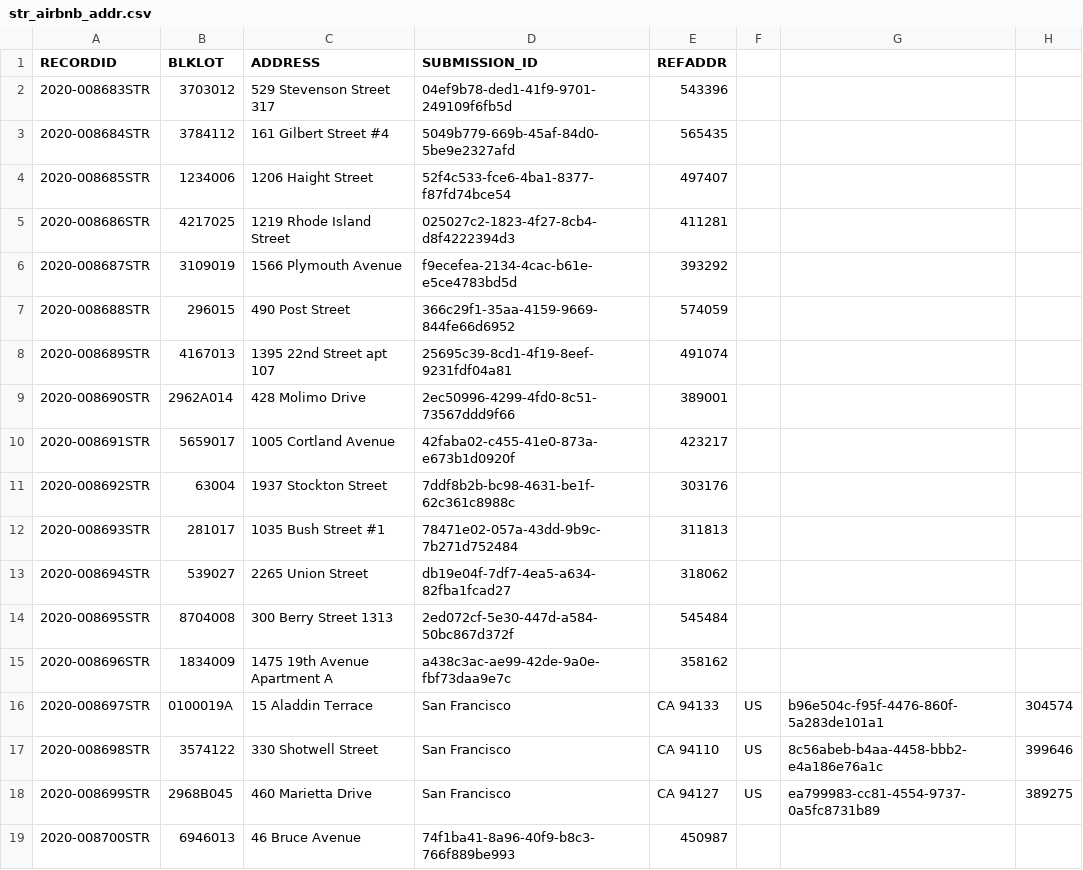
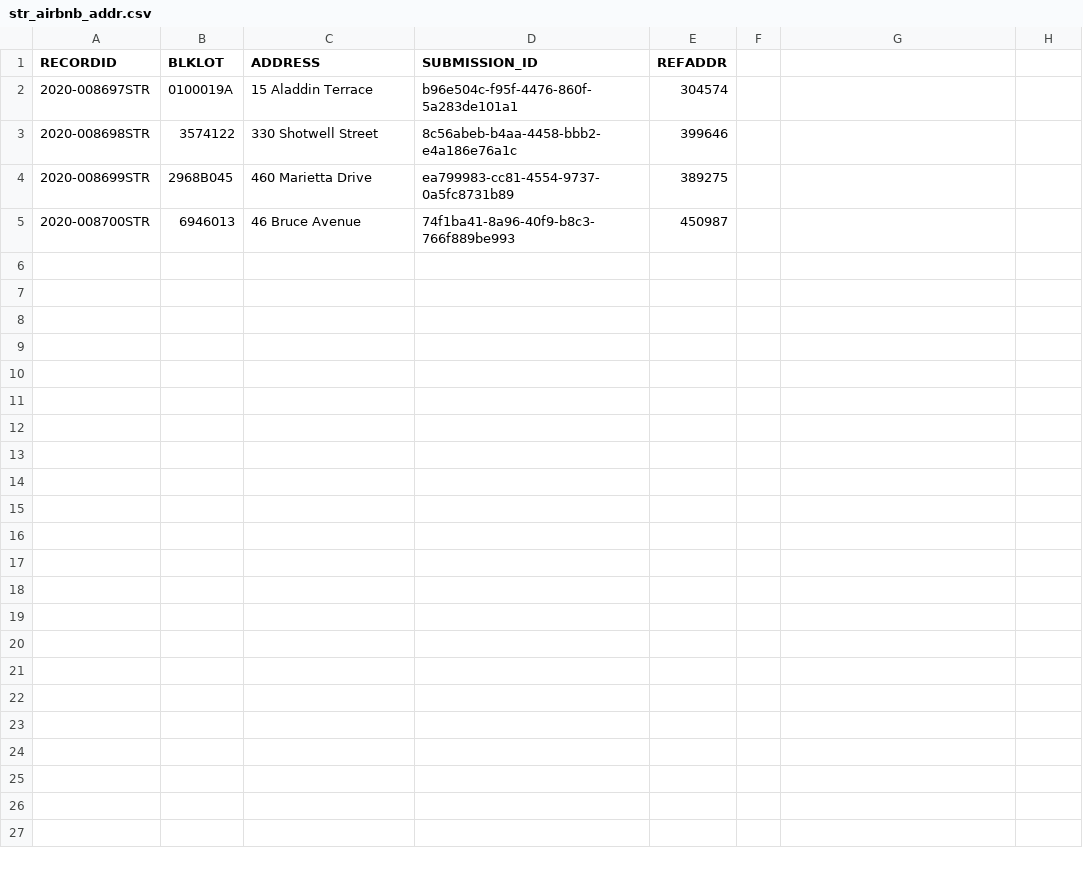
Before and after one commit to ChinnPlan/Accela, a CSV file: str_airbnb_addr.csv, drawn as a sheet.

Commit message:
Update str_airbnb_addr.csv

```diff
--- a/str_airbnb_addr.csv
+++ b/str_airbnb_addr.csv
@@ -1,19 +1,5 @@
 RECORDID,BLKLOT,ADDRESS,SUBMISSION_ID,REFADDR
-2020-008683STR,3703012,529 Stevenson Street 317,04ef9b78-ded1-41f9-9701-249109f6fb5d,543396
-2020-008684STR,3784112,161 Gilbert Street #4,5049b779-669b-45af-84d0-5be9e2327afd,565435
-2020-008685STR,1234006,1206 Haight Street,52f4c533-fce6-4ba1-8377-f87fd74bce54,497407
-2020-008686STR,4217025,1219 Rhode Island Street,025027c2-1823-4f27-8cb4-d8f4222394d3,411281
-2020-008687STR,3109019,1566 Plymouth Avenue,f9ecefea-2134-4cac-b61e-e5ce4783bd5d,393292
-2020-008688STR,296015,490 Post Street,366c29f1-35aa-4159-9669-844fe66d6952,574059
-2020-008689STR,4167013,1395 22nd Street apt 107,25695c39-8cd1-4f19-8eef-9231fdf04a81,491074
-2020-008690STR,2962A014,428 Molimo Drive,2ec50996-4299-4fd0-8c51-73567ddd9f66,389001
-2020-008691STR,5659017,1005 Cortland Avenue,42faba02-c455-41e0-873a-e673b1d0920f,423217
-2020-008692STR,63004,1937 Stockton Street,7ddf8b2b-bc98-4631-be1f-62c361c8988c,303176
-2020-008693STR,281017,1035 Bush Street #1,78471e02-057a-43dd-9b9c-7b271d752484,311813
-2020-008694STR,539027,2265 Union Street,db19e04f-7df7-4ea5-a634-82fba1fcad27,318062
-2020-008695STR,8704008,300 Berry Street 1313,2ed072cf-5e30-447d-a584-50bc867d372f,545484
-2020-008696STR,1834009,1475 19th Avenue Apartment A,a438c3ac-ae99-42de-9a0e-fbf73daa9e7c,358162
-2020-008697STR,0100019A,15 Aladdin Terrace, San Francisco, CA 94133, US,b96e504c-f95f-4476-860f-5a283de101a1,304574
-2020-008698STR,3574122,330 Shotwell Street, San Francisco, CA 94110, US,8c56abeb-b4aa-4458-bbb2-e4a186e76a1c,399646
-2020-008699STR,2968B045,460 Marietta Drive, San Francisco, CA 94127, US,ea799983-cc81-4554-9737-0a5fc8731b89,389275
+2020-008697STR,0100019A,15 Aladdin Terrace,b96e504c-f95f-4476-860f-5a283de101a1,304574
+2020-008698STR,3574122,330 Shotwell Street,8c56abeb-b4aa-4458-bbb2-e4a186e76a1c,399646
+2020-008699STR,2968B045,460 Marietta Drive,ea799983-cc81-4554-9737-0a5fc8731b89,389275
 2020-008700STR,6946013,46 Bruce Avenue,74f1ba41-8a96-40f9-b8c3-766f889be993,450987
```
